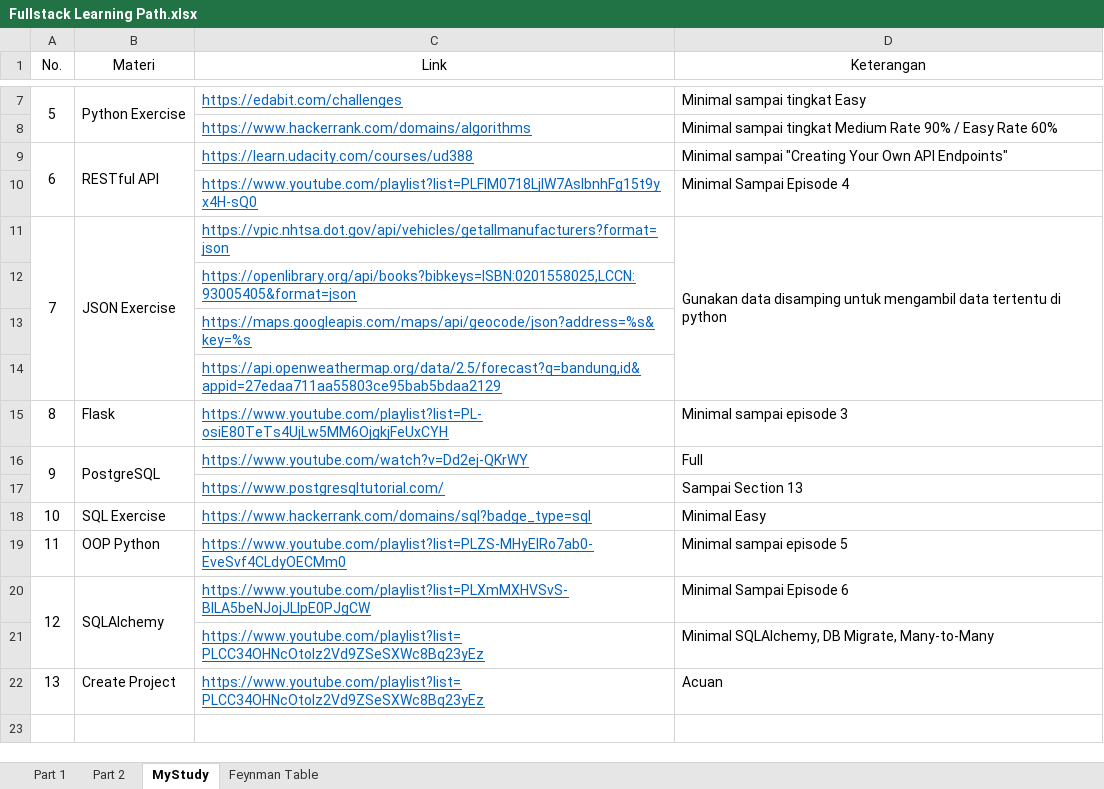
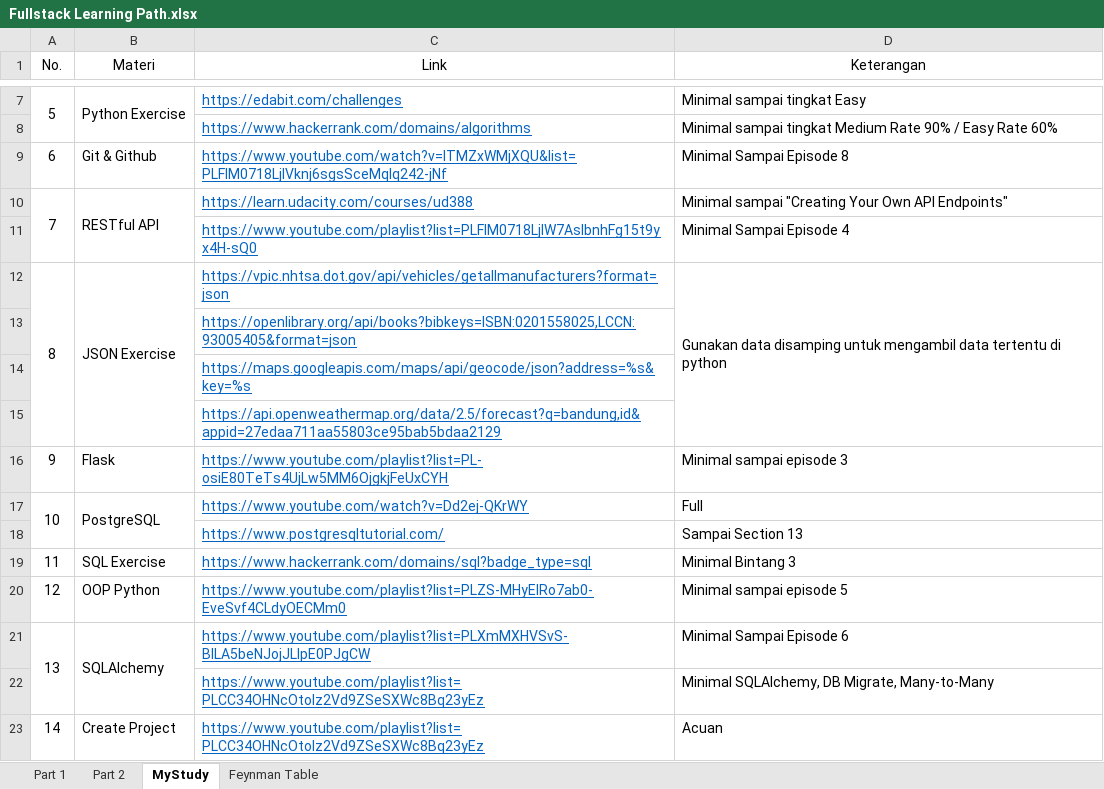
Before and after one commit to dzakaash/Fullstack_Developer, an Excel workbook: Fullstack Learning Path.xlsx, sheet MyStudy, drawn as a sheet; only a part is shown, gaps mark what is left out; values as stored, in another font and other column widths than the file's, no borders; addresses are those after the commit; the diff names each change by its address in the sheet, - before the commit and + after, or states it on an @@ line.

Commit message:
Merubah Excel

```diff
--- a/Fullstack Learning Path.xlsx (sheet MyStudy)
+++ b/Fullstack Learning Path.xlsx (sheet MyStudy)
+row 9: 6 | Git & Github | https://www.youtube.com/watch?v=lTMZxWMjXQU&list=PLFIM0718LjIVknj6sgsSceMqlq242-jNf | Minimal Sampai Episode 8
@@ column A (No.) renumbered from row 10 down @@
-D19 (Keterangan): Minimal Easy
+D19 (Keterangan): Minimal Bintang 3
```
